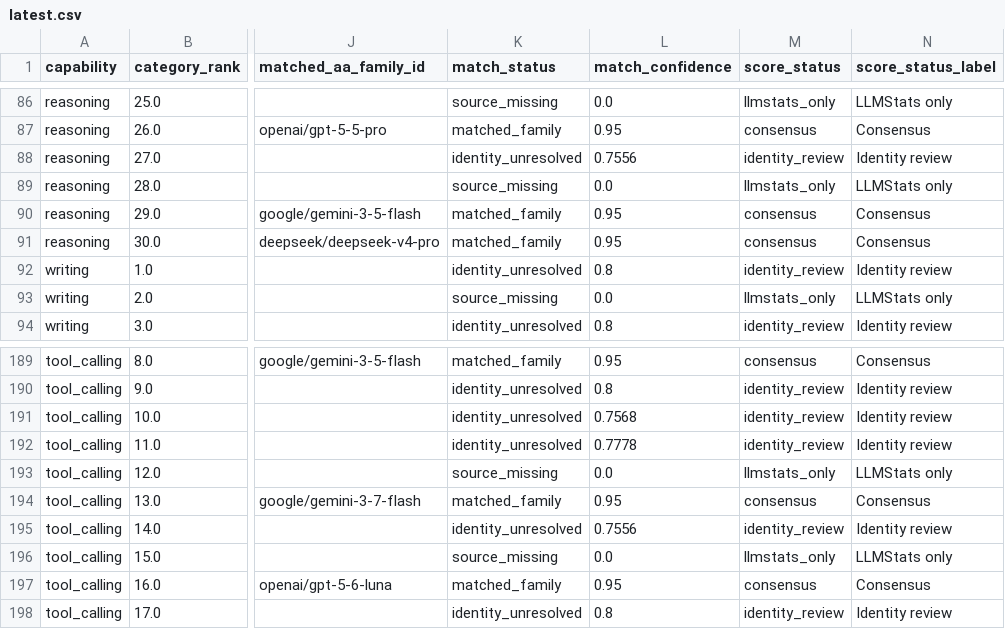
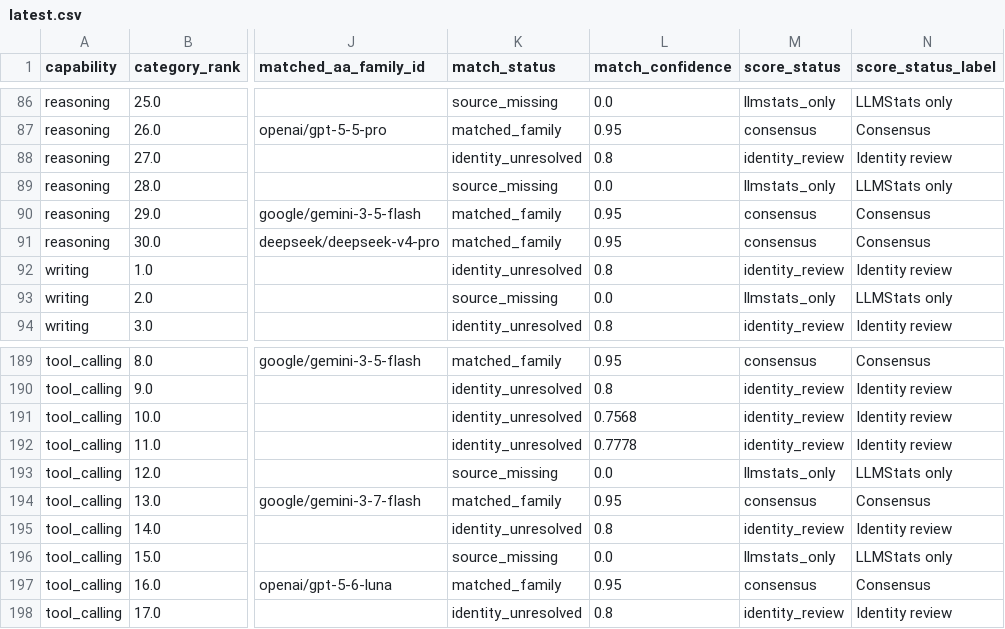
Before and after one commit to ArnavMurdande/LLMDEX, a CSV file: data/capabilities/latest.csv, drawn as a sheet; only a part is shown, gaps mark what is left out; the diff covers the shown part only; the diff names each change by its address in the sheet, - before the commit and + after, or states it on an @@ line.

```diff
--- a/data/capabilities/latest.csv
+++ b/data/capabilities/latest.csv
-L88 (match_confidence): 0.7556
+L88 (match_confidence): 0.8
-L195 (match_confidence): 0.7556
+L195 (match_confidence): 0.8
```
Also changed, not shown: 8 edited cells elsewhere in this file, data/history/source_snapshots.csv, data/models.csv, 44 other files.
